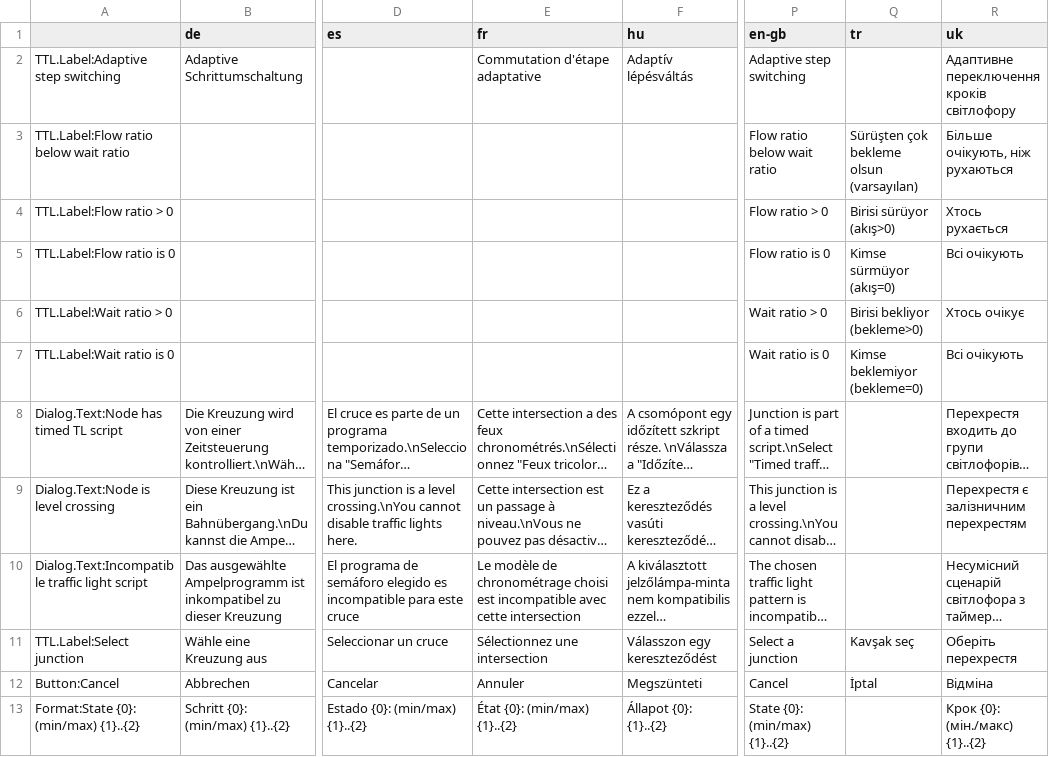
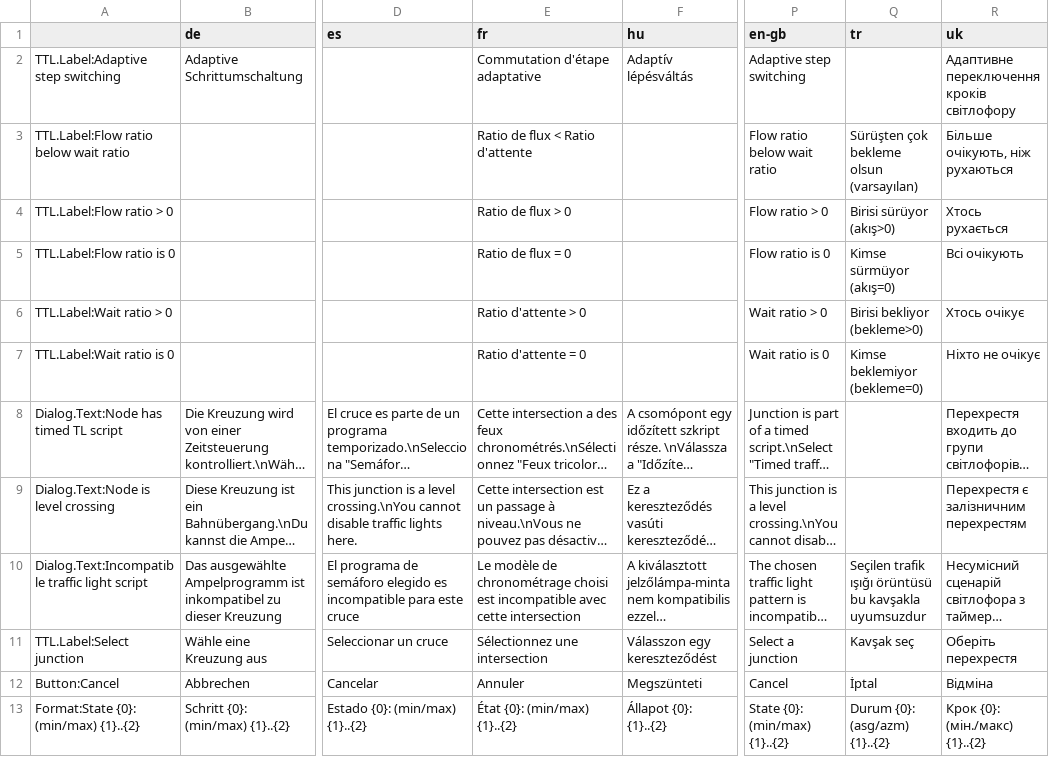
Before and after one commit to CitiesSkylinesMods/TMPE, a CSV file: TLM/TLM/Resources/Translations/TrafficLights.csv, drawn as a sheet; only a part is shown, gaps mark what is left out; long unchanged cells end in …; the diff covers the shown part only; the diff names each change by its address in the sheet, - before the commit and + after, or states it on an @@ line.

```diff
--- a/TLM/TLM/Resources/Translations/TrafficLights.csv
+++ b/TLM/TLM/Resources/Translations/TrafficLights.csv
-E3 (fr): (empty)
+E3 (fr): Ratio de flux < Ratio d'attente
-E4 (fr): (empty)
+E4 (fr): Ratio de flux > 0
-E5 (fr): (empty)
+E5 (fr): Ratio de flux = 0
-E6 (fr): (empty)
+E6 (fr): Ratio d'attente > 0
-E7 (fr): (empty)
+E7 (fr): Ratio d'attente = 0
-R7 (uk): Всі очікують
+R7 (uk): Ніхто не очікує
-Q10 (tr): (empty)
+Q10 (tr): Seçilen trafik ışığı örüntüsü bu kavşakla uyumsuzdur
-Q13 (tr): (empty)
+Q13 (tr): Durum {0}: (asg/azm) {1}..{2}
```
Also changed, not shown: 14 edited cells elsewhere in this file, TLM/TLM/Resources/Translations/Menu.csv, TLM/TLM/Resources/Translations/Options.csv, 1 other file.
